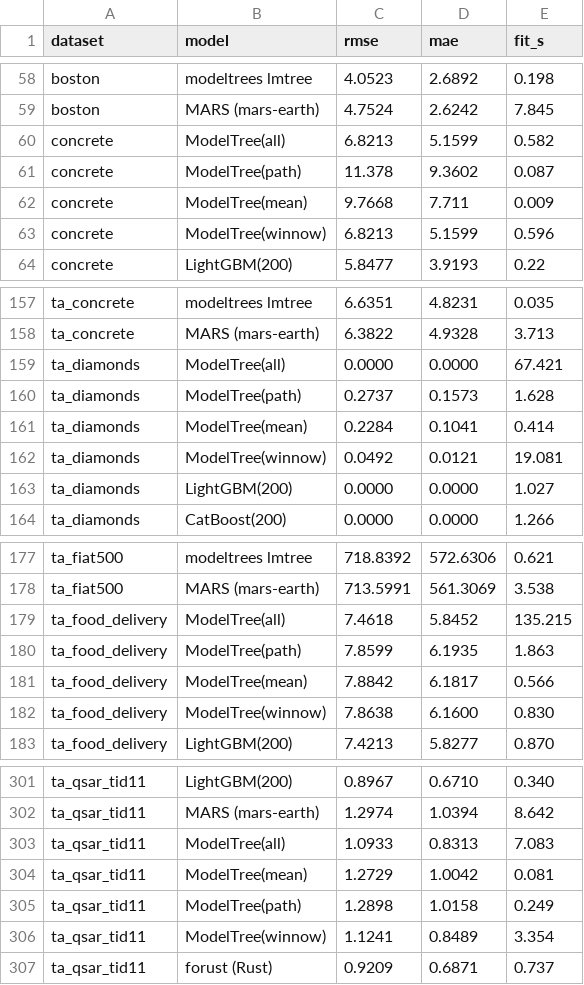
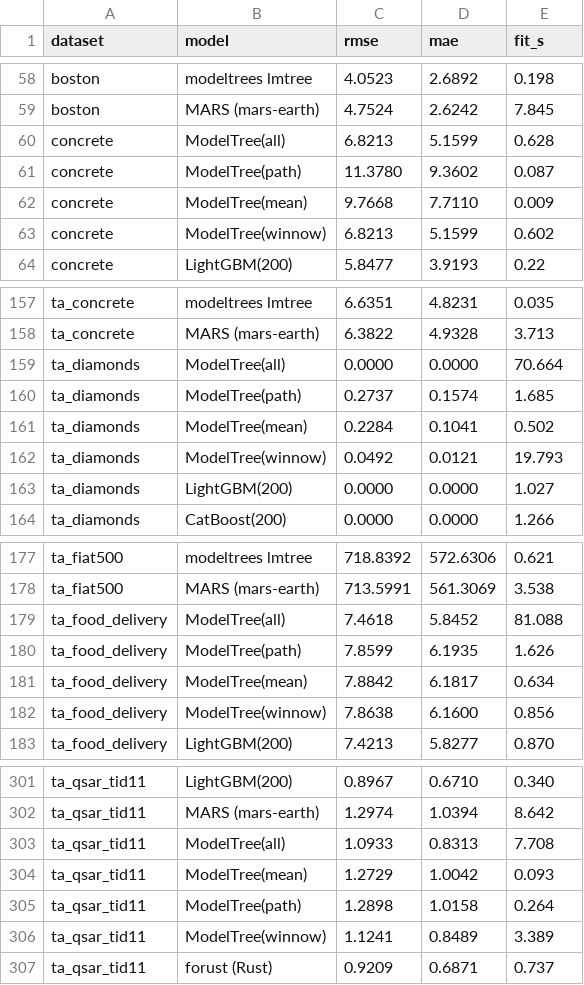
Before and after one commit to jkapila/mltreelib, a CSV file: benchmarks/elo_scores.csv, drawn as a sheet; only a part is shown, gaps mark what is left out; the diff covers the shown part only.

```diff
--- a/benchmarks/elo_scores.csv
+++ b/benchmarks/elo_scores.csv
@@ -59,6 +59,6 @@ boston,modeltrees lmtree,4.0523,2.6892,0.198
 boston,MARS (mars-earth),4.7524,2.6242,7.845
-concrete,ModelTree(all),6.8213,5.1599,0.582
-concrete,ModelTree(path),11.378,9.3602,0.087
-concrete,ModelTree(mean),9.7668,7.711,0.009
-concrete,ModelTree(winnow),6.8213,5.1599,0.596
+concrete,ModelTree(all),6.8213,5.1599,0.628
+concrete,ModelTree(path),11.3780,9.3602,0.087
+concrete,ModelTree(mean),9.7668,7.7110,0.009
+concrete,ModelTree(winnow),6.8213,5.1599,0.602
 concrete,LightGBM(200),5.8477,3.9193,0.22
@@ -158,6 +158,6 @@ ta_concrete,modeltrees lmtree,6.6351,4.8231,0.035
 ta_concrete,MARS (mars-earth),6.3822,4.9328,3.713
-ta_diamonds,ModelTree(all),0.0000,0.0000,67.421
-ta_diamonds,ModelTree(path),0.2737,0.1573,1.628
-ta_diamonds,ModelTree(mean),0.2284,0.1041,0.414
-ta_diamonds,ModelTree(winnow),0.0492,0.0121,19.081
+ta_diamonds,ModelTree(all),0.0000,0.0000,70.664
+ta_diamonds,ModelTree(path),0.2737,0.1574,1.685
+ta_diamonds,ModelTree(mean),0.2284,0.1041,0.502
+ta_diamonds,ModelTree(winnow),0.0492,0.0121,19.793
 ta_diamonds,LightGBM(200),0.0000,0.0000,1.027
@@ -178,6 +178,6 @@ ta_fiat500,modeltrees lmtree,718.8392,572.6306,0.621
 ta_fiat500,MARS (mars-earth),713.5991,561.3069,3.538
-ta_food_delivery,ModelTree(all),7.4618,5.8452,135.215
-ta_food_delivery,ModelTree(path),7.8599,6.1935,1.863
-ta_food_delivery,ModelTree(mean),7.8842,6.1817,0.566
-ta_food_delivery,ModelTree(winnow),7.8638,6.1600,0.830
+ta_food_delivery,ModelTree(all),7.4618,5.8452,81.088
+ta_food_delivery,ModelTree(path),7.8599,6.1935,1.626
+ta_food_delivery,ModelTree(mean),7.8842,6.1817,0.634
+ta_food_delivery,ModelTree(winnow),7.8638,6.1600,0.856
 ta_food_delivery,LightGBM(200),7.4213,5.8277,0.870
@@ -302,6 +302,6 @@ ta_qsar_tid11,LightGBM(200),0.8967,0.6710,0.340
 ta_qsar_tid11,MARS (mars-earth),1.2974,1.0394,8.642
-ta_qsar_tid11,ModelTree(all),1.0933,0.8313,7.083
-ta_qsar_tid11,ModelTree(mean),1.2729,1.0042,0.081
-ta_qsar_tid11,ModelTree(path),1.2898,1.0158,0.249
-ta_qsar_tid11,ModelTree(winnow),1.1241,0.8489,3.354
+ta_qsar_tid11,ModelTree(all),1.0933,0.8313,7.708
+ta_qsar_tid11,ModelTree(mean),1.2729,1.0042,0.093
+ta_qsar_tid11,ModelTree(path),1.2898,1.0158,0.264
+ta_qsar_tid11,ModelTree(winnow),1.1241,0.8489,3.389
 ta_qsar_tid11,forust (Rust),0.9209,0.6871,0.737
```
Also changed, not shown: 2 added rows and 127 edited cells elsewhere in this file, 21 other files.
